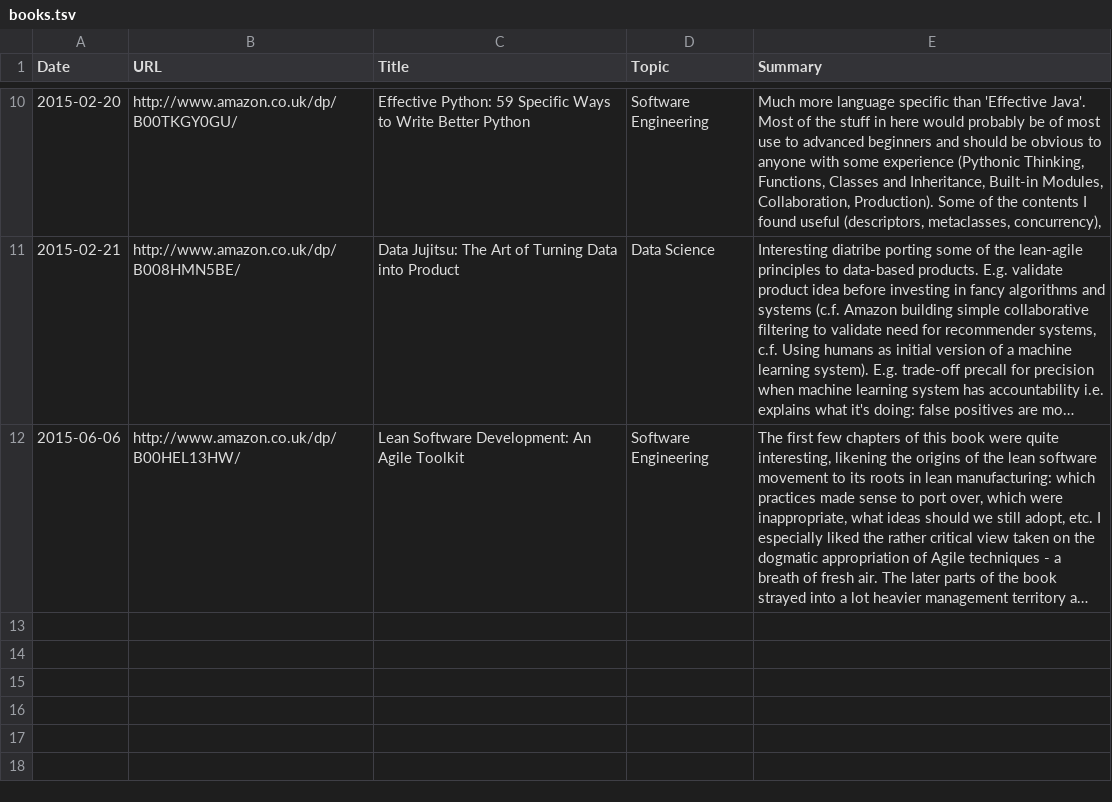
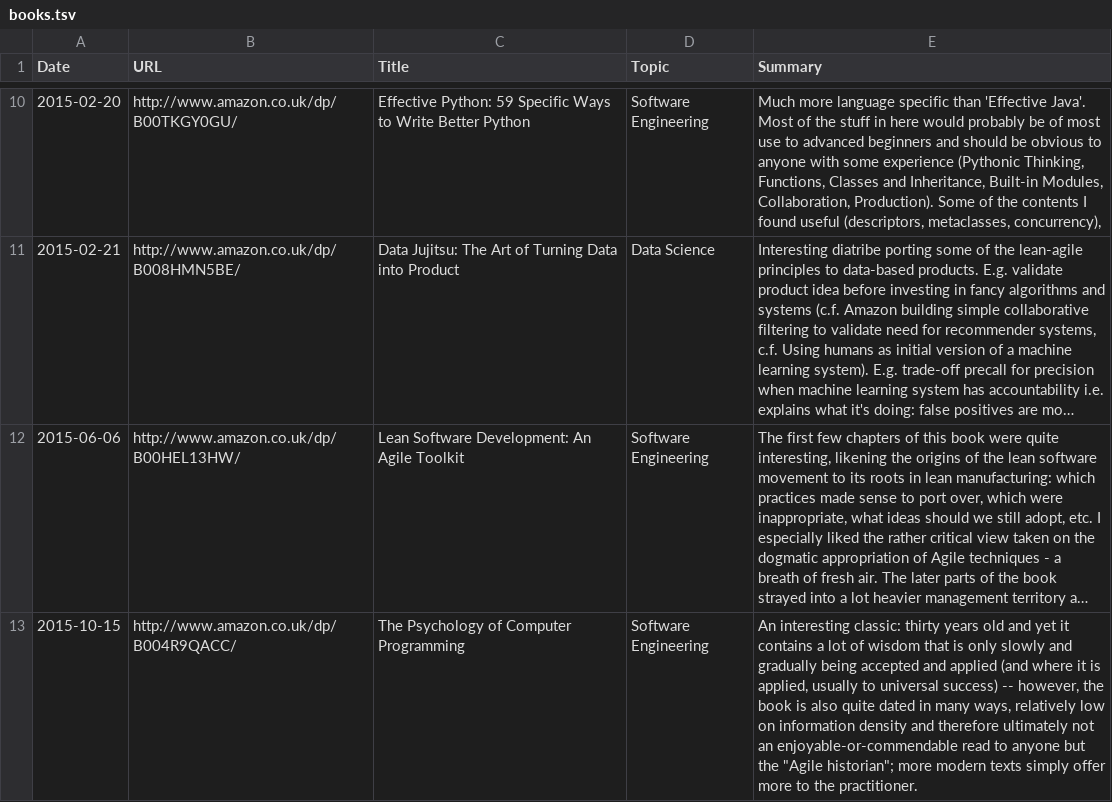
Before and after one commit to c-w/readings, a TSV file: data/books.tsv, drawn as a sheet; only a part is shown, gaps mark what is left out; long unchanged cells end in …; the diff names each change by its address in the sheet, - before the commit and + after, or states it on an @@ line.

Commit message:
[AutoCommit] Readings for Thu, Oct 15 2015

```diff
--- a/data/books.tsv
+++ b/data/books.tsv
+row 13: 2015-10-15 | http://www.amazon.co.uk/dp/B004R9QACC/ | The Psychology of Computer Programming | Software Engineering | An interesting classic: thirty years old and yet it contains a lot of wisdom that is only slowly and gradually being accepted and applied (and where it is applied, usually to universal success) -- however, the book is also quite dated in many ways, relatively low on information density and therefore ultimately not an enjoyable-or-commendable read to anyone but the "Agile historian"; more modern texts simply offer more to the practitioner.
```
